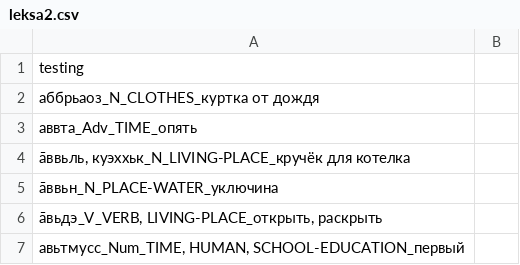
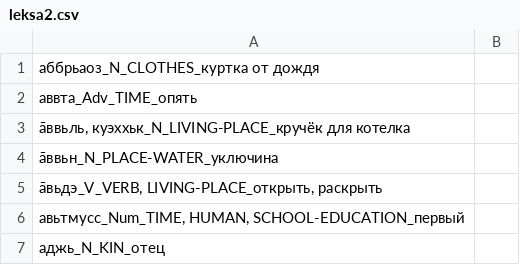
Before and after one commit to giellalt/lang-sjd, a CSV file: oahpa/leksa2.csv, drawn as a sheet; only a part is shown; the shorter side is filled out with more unchanged rows.

Commit message:
rättad

```diff
--- a/oahpa/leksa2.csv
+++ b/oahpa/leksa2.csv
@@ -1,2 +1 @@
-testing
 аббрьаоз_N_CLOTHES_куртка от дождя	
```
